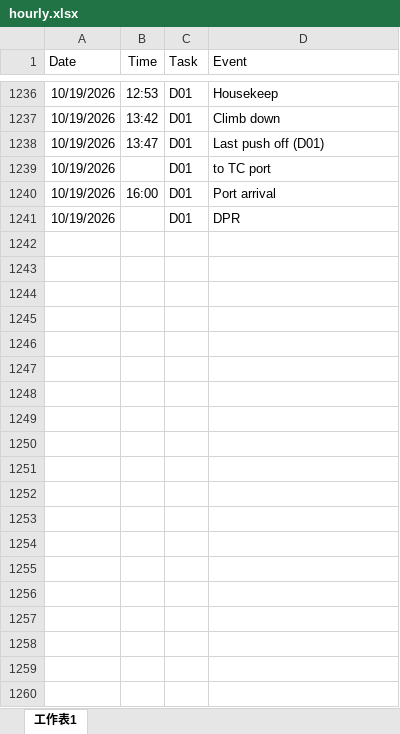
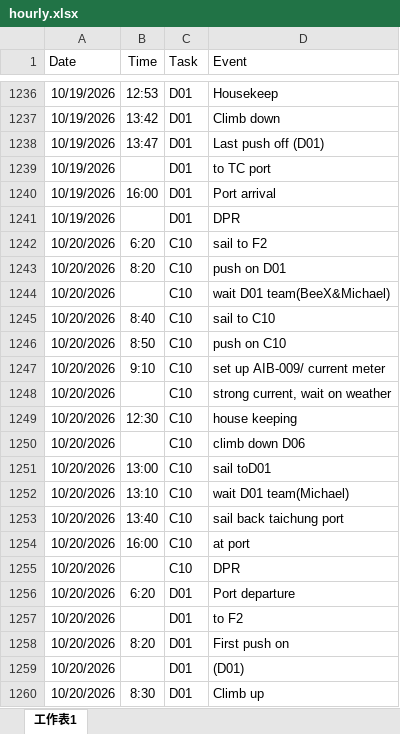
Before and after one commit to starrynight850509-dotcom/offshore-dashboard, an Excel workbook: hourly.xlsx, sheet 工作表1, drawn as a sheet; only a part is shown, gaps mark what is left out; values as stored, in another font and other column widths than the file's, no borders; the diff covers the shown part only; the diff names each change by its address in the sheet, - before the commit and + after, or states it on an @@ line.

Commit message:
update data

```diff
--- a/hourly.xlsx (sheet 工作表1)
+++ b/hourly.xlsx (sheet 工作表1)
+row 1242: 10/20/2026 | 6:20 | C10 | sail to F2
+row 1243: 10/20/2026 | 8:20 | C10 | push on D01
+row 1244: 10/20/2026 |  | C10 | wait D01 team(BeeX&Michael)
+row 1245: 10/20/2026 | 8:40 | C10 | sail to C10
+row 1246: 10/20/2026 | 8:50 | C10 | push on C10
+row 1247: 10/20/2026 | 9:10 | C10 | set up AIB-009/ current meter
+row 1248: 10/20/2026 |  | C10 | strong current, wait on weather
+row 1249: 10/20/2026 | 12:30 | C10 | house keeping
+row 1250: 10/20/2026 |  | C10 | climb down D06
+row 1251: 10/20/2026 | 13:00 | C10 | sail toD01
+row 1252: 10/20/2026 | 13:10 | C10 | wait D01 team(Michael)
+row 1253: 10/20/2026 | 13:40 | C10 | sail back taichung port
+row 1254: 10/20/2026 | 16:00 | C10 | at port
+row 1255: 10/20/2026 |  | C10 | DPR
+row 1256: 10/20/2026 | 6:20 | D01 | Port departure
+row 1257: 10/20/2026 |  | D01 | to F2
+row 1258: 10/20/2026 | 8:20 | D01 | First push on
+row 1259: 10/20/2026 |  | D01 | (D01)
+row 1260: 10/20/2026 | 8:30 | D01 | Climb up
```
Also changed, not shown: 16 added rows elsewhere in this sheet, 2 other files.
